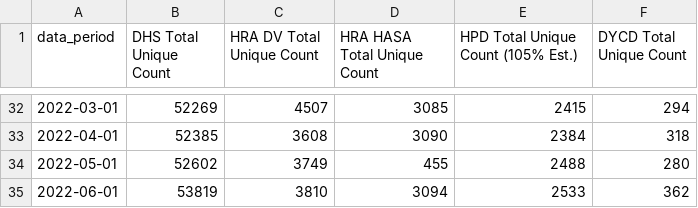
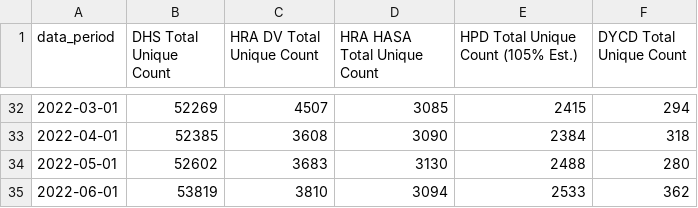
Before and after one commit to NewDestinyDan/Advocacy-Website, a CSV file: Data/Open Data Five System Total.csv, drawn as a sheet; only a part is shown, gaps mark what is left out.

```diff
--- a/Data/Open Data Five System Total.csv
+++ b/Data/Open Data Five System Total.csv
@@ -33,3 +33,3 @@ data_period,DHS Total Unique Count,HRA DV Total Unique Count,HRA HASA Total Uniq
 2022-04-01,52385,3608,3090,2384,318
-2022-05-01,52602,3749,455,2488,280
+2022-05-01,52602,3683,3130,2488,280
 2022-06-01,53819,3810,3094,2533,362
```
Also changed, not shown: 1 other file.
